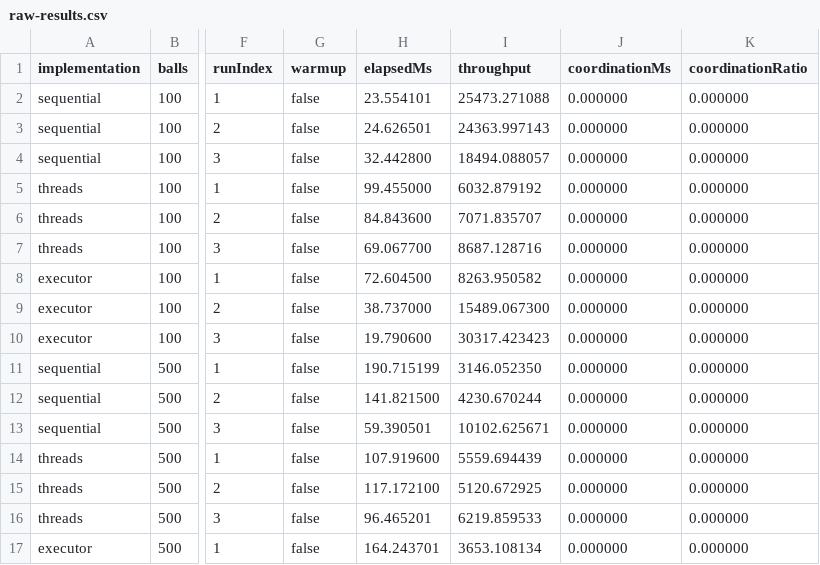
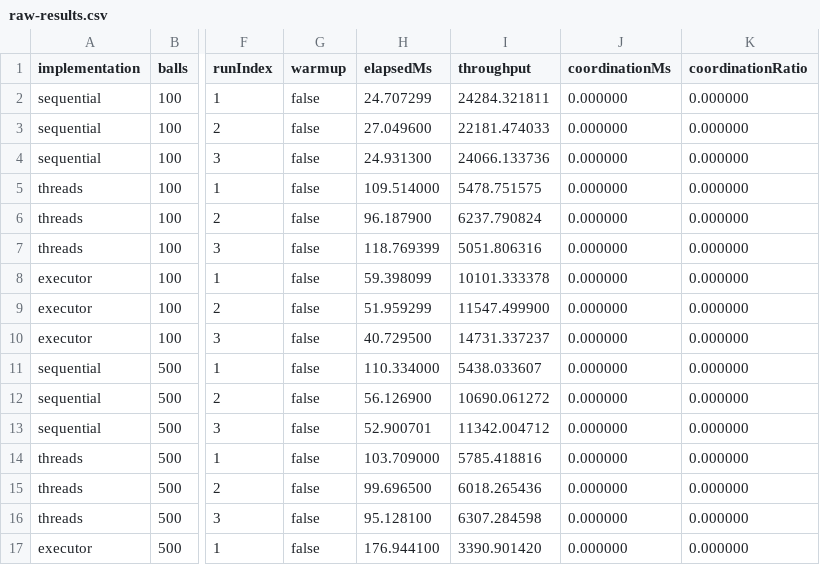
Before and after one commit to pcd-26/PCD-26, a CSV file: assignment-1/benchmarks/results/raw-results.csv, drawn as a sheet; only a part is shown, gaps mark what is left out; the diff covers the shown part only; the diff names each change by its address in the sheet, - before the commit and + after, or states it on an @@ line.

Commit message:
refactor(assignment-1): replace old threaded physics engine

```diff
--- a/assignment-1/benchmarks/results/raw-results.csv
+++ b/assignment-1/benchmarks/results/raw-results.csv
-H2 (elapsedMs): 23.554101
+H2 (elapsedMs): 24.707299
-I2 (throughput): 25473.271088
+I2 (throughput): 24284.321811
-H3 (elapsedMs): 24.626501
+H3 (elapsedMs): 27.049600
-I3 (throughput): 24363.997143
+I3 (throughput): 22181.474033
-H4 (elapsedMs): 32.442800
+H4 (elapsedMs): 24.931300
-I4 (throughput): 18494.088057
+I4 (throughput): 24066.133736
-H5 (elapsedMs): 99.455000
+H5 (elapsedMs): 109.514000
-I5 (throughput): 6032.879192
+I5 (throughput): 5478.751575
-H6 (elapsedMs): 84.843600
+H6 (elapsedMs): 96.187900
-I6 (throughput): 7071.835707
+I6 (throughput): 6237.790824
-H7 (elapsedMs): 69.067700
+H7 (elapsedMs): 118.769399
-I7 (throughput): 8687.128716
+I7 (throughput): 5051.806316
-H8 (elapsedMs): 72.604500
+H8 (elapsedMs): 59.398099
-I8 (throughput): 8263.950582
+I8 (throughput): 10101.333378
-H9 (elapsedMs): 38.737000
+H9 (elapsedMs): 51.959299
-I9 (throughput): 15489.067300
+I9 (throughput): 11547.499900
-H10 (elapsedMs): 19.790600
+H10 (elapsedMs): 40.729500
-I10 (throughput): 30317.423423
+I10 (throughput): 14731.337237
-H11 (elapsedMs): 190.715199
+H11 (elapsedMs): 110.334000
-I11 (throughput): 3146.052350
+I11 (throughput): 5438.033607
-H12 (elapsedMs): 141.821500
+H12 (elapsedMs): 56.126900
-I12 (throughput): 4230.670244
+I12 (throughput): 10690.061272
-H13 (elapsedMs): 59.390501
+H13 (elapsedMs): 52.900701
-I13 (throughput): 10102.625671
+I13 (throughput): 11342.004712
-H14 (elapsedMs): 107.919600
+H14 (elapsedMs): 103.709000
-I14 (throughput): 5559.694439
+I14 (throughput): 5785.418816
-H15 (elapsedMs): 117.172100
+H15 (elapsedMs): 99.696500
-I15 (throughput): 5120.672925
+I15 (throughput): 6018.265436
-H16 (elapsedMs): 96.465201
+H16 (elapsedMs): 95.128100
-I16 (throughput): 6219.859533
+I16 (throughput): 6307.284598
-H17 (elapsedMs): 164.243701
+H17 (elapsedMs): 176.944100
-I17 (throughput): 3653.108134
+I17 (throughput): 3390.901420
```
Also changed, not shown: 58 edited cells elsewhere in this file, assignment-1/benchmarks/results/aggregated-results.csv, assignment-1/benchmarks/results/environment.csv, 10 other files.
